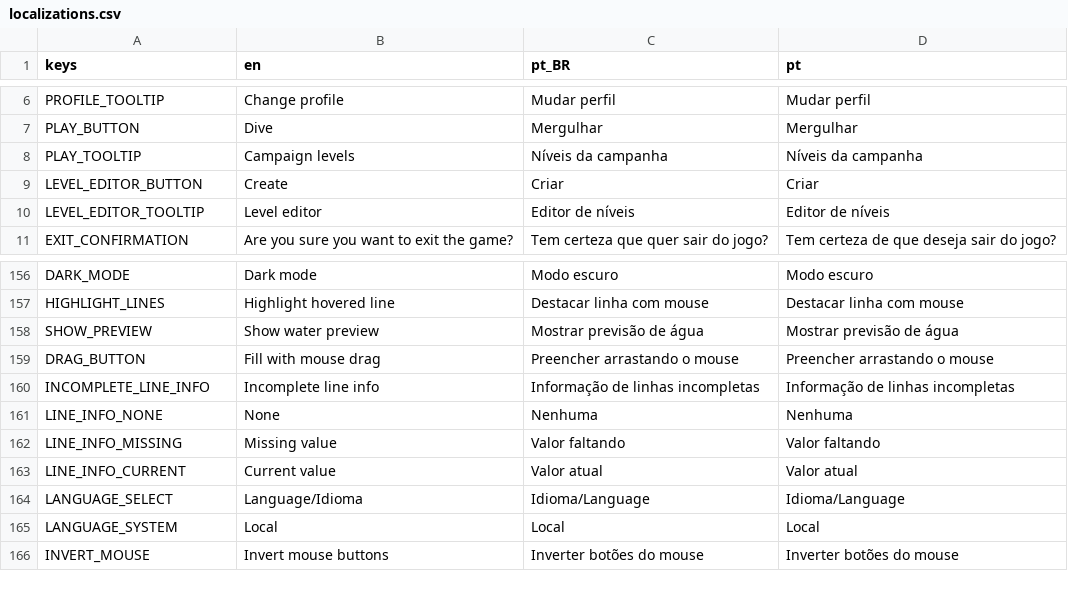
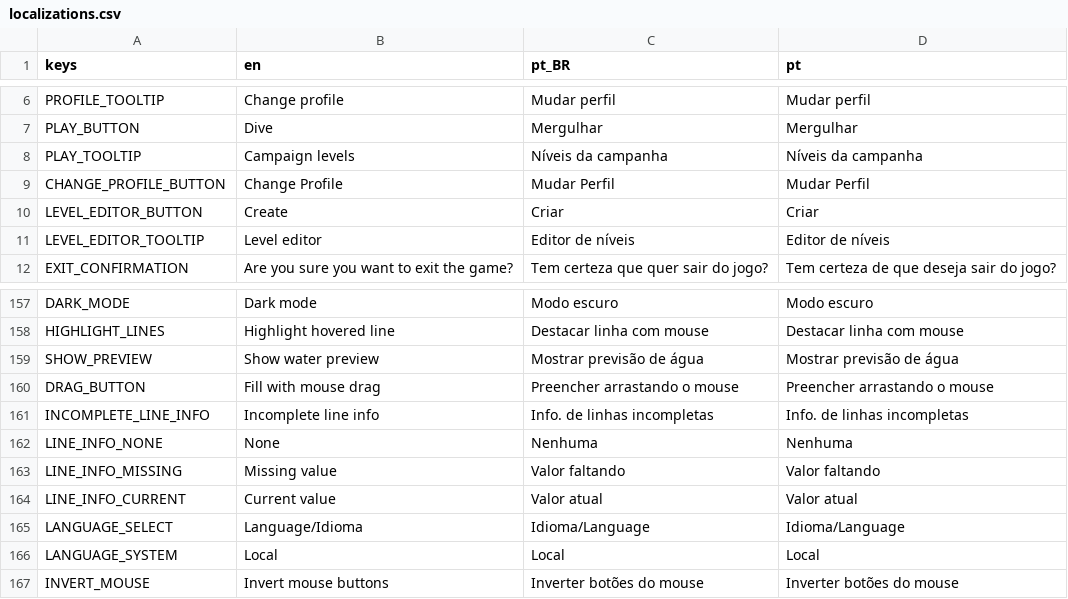
Before and after one commit to MarvellousSoft/liquidum, a CSV file: project/localization/localizations.csv, drawn as a sheet; only a part is shown, gaps mark what is left out.

```diff
--- a/project/localization/localizations.csv
+++ b/project/localization/localizations.csv
@@ -8,2 +8,3 @@ PLAY_BUTTON,Dive,Mergulhar,Mergulhar
 PLAY_TOOLTIP,Campaign levels,Níveis da campanha,Níveis da campanha
+CHANGE_PROFILE_BUTTON,Change Profile,Mudar Perfil,Mudar Perfil
 LEVEL_EDITOR_BUTTON,Create,Criar,Criar
@@ -159,3 +160,3 @@ SHOW_PREVIEW,Show water preview,Mostrar previsão de água,Mostrar previsão de
 DRAG_BUTTON,Fill with mouse drag,Preencher arrastando o mouse,Preencher arrastando o mouse
-INCOMPLETE_LINE_INFO,Incomplete line info,Informação de linhas incompletas,Informação de linhas incompletas
+INCOMPLETE_LINE_INFO,Incomplete line info,Info. de linhas incompletas,Info. de linhas incompletas
 LINE_INFO_NONE,None,Nenhuma,Nenhuma
```
Also changed, not shown: 9 other files.
